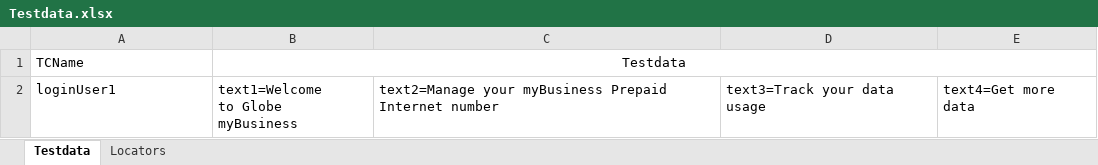
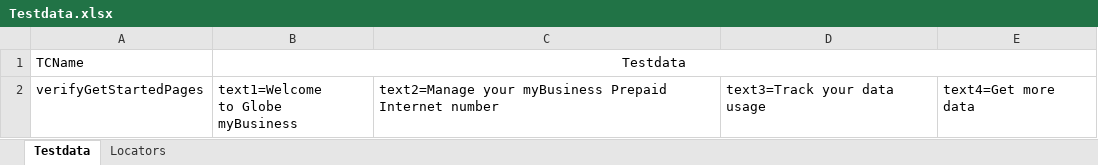
Before and after one commit to jlserra/JavaSeleniumFramework, an Excel workbook: src/main/resources/Testdata.xlsx, sheet Testdata, drawn as a sheet; values as stored, in another font and other column widths than the file's, no borders; the diff names each change by its address in the sheet, - before the commit and + after, or states it on an @@ line.

Commit message:
Adjusted testdata for TC verifyGetStartedPages

```diff
--- a/src/main/resources/Testdata.xlsx (sheet Testdata)
+++ b/src/main/resources/Testdata.xlsx (sheet Testdata)
-A2: loginUser1
+A2: verifyGetStartedPages
```
Also changed, not shown: 1 other file.
